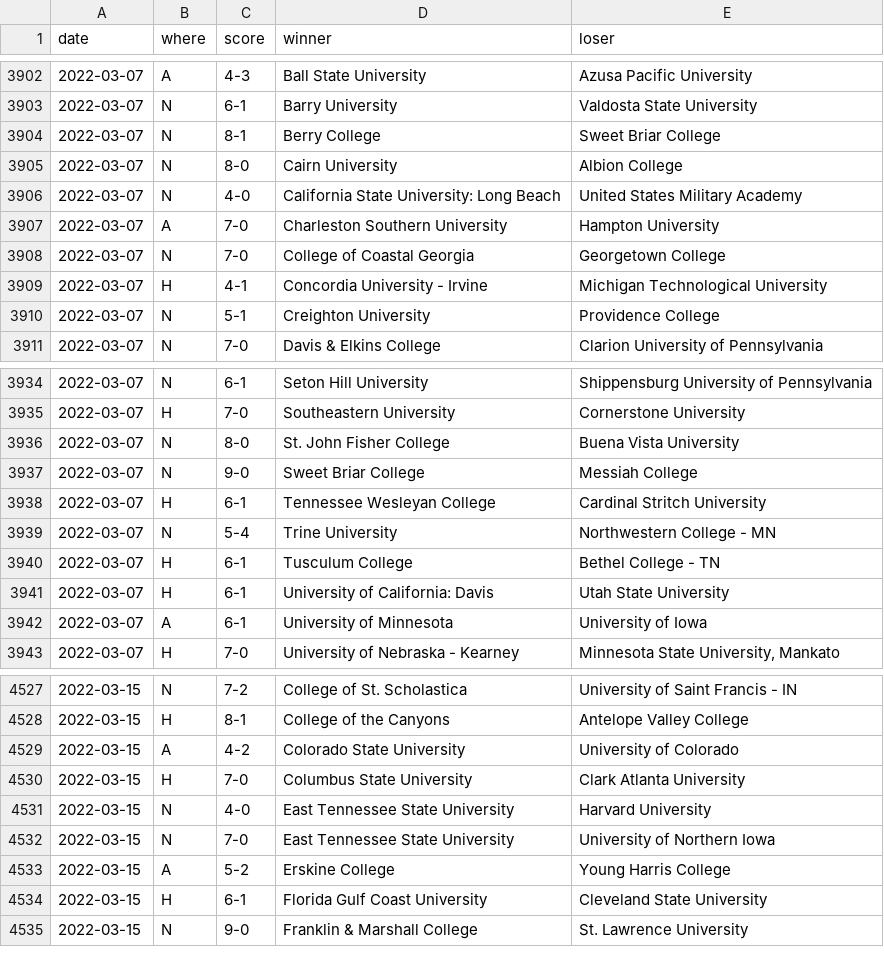
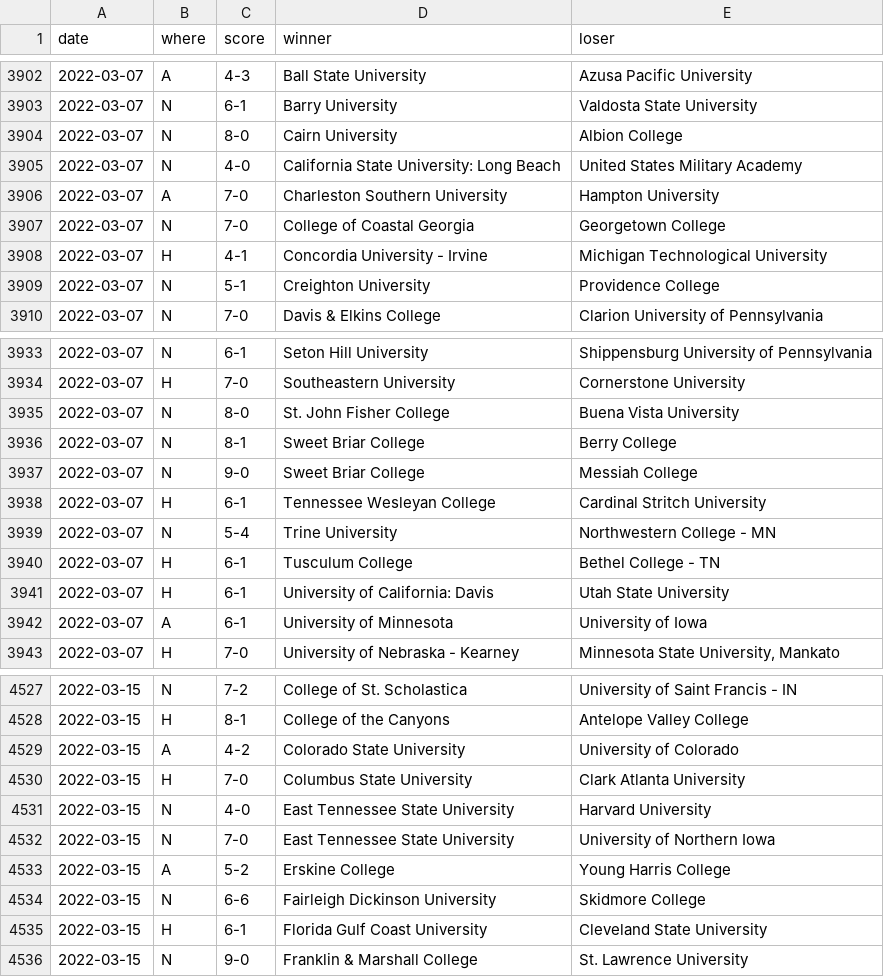
Before and after one commit to TennisOpenData/college-tennis-massey, a TSV file: 2021-22_women_results.tsv, drawn as a sheet; only a part is shown, gaps mark what is left out.

```diff
--- a/2021-22_women_results.tsv
+++ b/2021-22_women_results.tsv
@@ -3903,3 +3903,2 @@ date	where	score	winner	loser
 2022-03-07	N	6-1	Barry University	Valdosta State University
-2022-03-07	N	8-1	Berry College	Sweet Briar College
 2022-03-07	N	8-0	Cairn University	Albion College
@@ -3936,2 +3935,3 @@ date	where	score	winner	loser
 2022-03-07	N	8-0	St. John Fisher College	Buena Vista University
+2022-03-07	N	8-1	Sweet Briar College	Berry College
 2022-03-07	N	9-0	Sweet Briar College	Messiah College
@@ -4533,2 +4533,3 @@ date	where	score	winner	loser
 2022-03-15	A	5-2	Erskine College	Young Harris College
+2022-03-15	N	6-6	Fairleigh Dickinson University	Skidmore College
 2022-03-15	H	6-1	Florida Gulf Coast University	Cleveland State University
```
